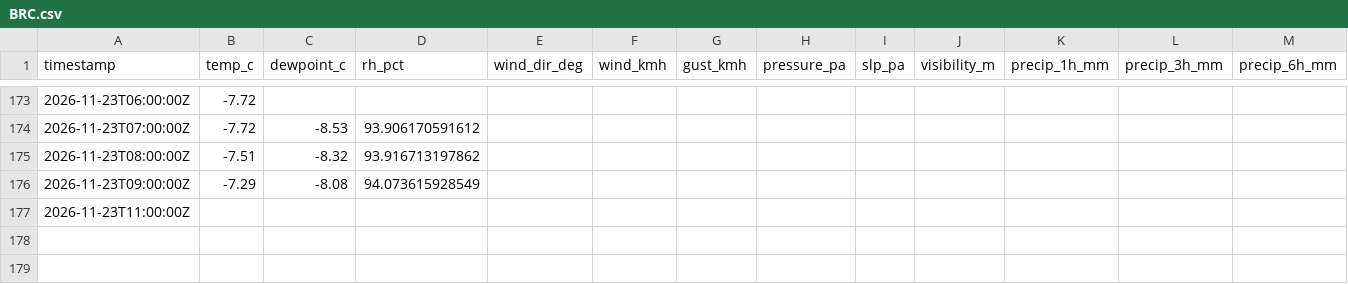
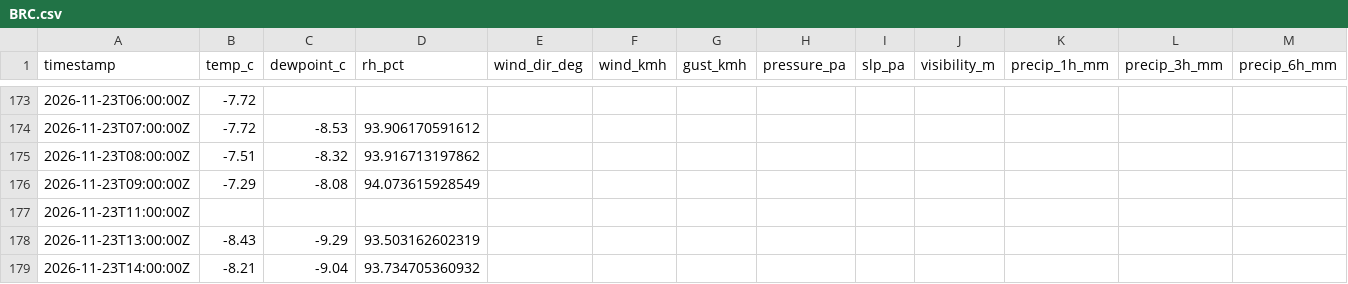
Before and after one commit to alaugeman/Brighton-Crest-Roundup, a CSV file: data/BRC.csv, drawn as a sheet; only a part is shown, gaps mark what is left out; rows hold the shown columns only; the diff names each change by its address in the sheet, - before the commit and + after, or states it on an @@ line.

```diff
--- a/data/BRC.csv
+++ b/data/BRC.csv
+row 178: 2026-11-23T13:00:00Z | -8.43 | -9.29 | 93.503162602319
+row 179: 2026-11-23T14:00:00Z | -8.21 | -9.04 | 93.734705360932
```
Also changed, not shown: docs/BRC.csv, 1 other file.
